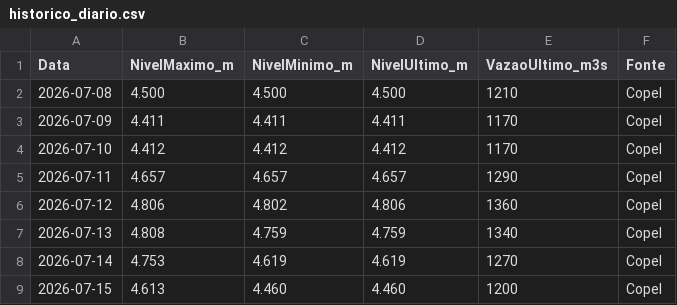
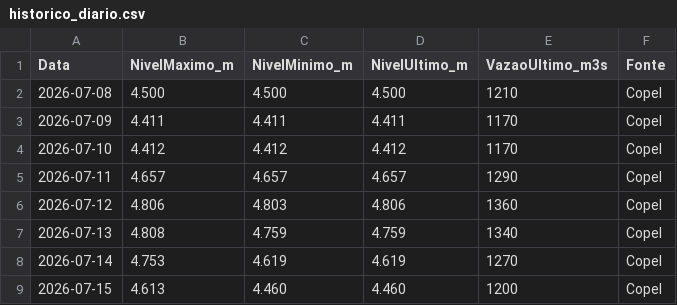
Before and after one commit to thiagoiwanko/rioiguacu, a CSV file: historico_diario.csv, drawn as a sheet.

```diff
--- a/historico_diario.csv
+++ b/historico_diario.csv
@@ -5,3 +5,3 @@ Data;NivelMaximo_m;NivelMinimo_m;NivelUltimo_m;VazaoUltimo_m3s;Fonte
 2026-07-11;4.657;4.657;4.657;1290;Copel
-2026-07-12;4.806;4.802;4.806;1360;Copel
+2026-07-12;4.806;4.803;4.806;1360;Copel
 2026-07-13;4.808;4.759;4.759;1340;Copel
```
Also changed, not shown: 2 other files.
